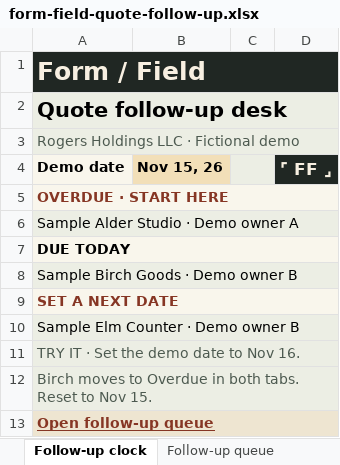
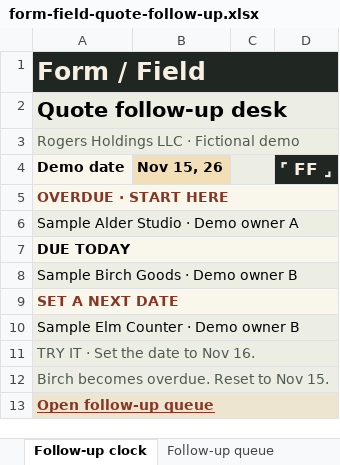
Before and after one commit to RogersHoldingsLLC/Rogers-Holdings-LLC-Website, an Excel workbook: portfolio/downloads/form-field-quote-follow-up.xlsx, sheet Follow-up clock, drawn as a sheet; values as stored, in another font and other column widths than the file's, no borders; charts and pictures not drawn; the diff names each change by its address in the sheet, - before the commit and + after, or states it on an @@ line.

```diff
--- a/portfolio/downloads/form-field-quote-follow-up.xlsx (sheet Follow-up clock)
+++ b/portfolio/downloads/form-field-quote-follow-up.xlsx (sheet Follow-up clock)
-A11 (Demo date): TRY IT · Set the demo date to Nov 16.
+A11 (Demo date): TRY IT · Set the date to Nov 16.
-A12 (Demo date): Birch moves to Overdue in both tabs. Reset to…
+A12 (Demo date): Birch becomes overdue. Reset to…
```
Also changed, not shown: sheet Follow-up queue, charts or pictures, 21 other files.
